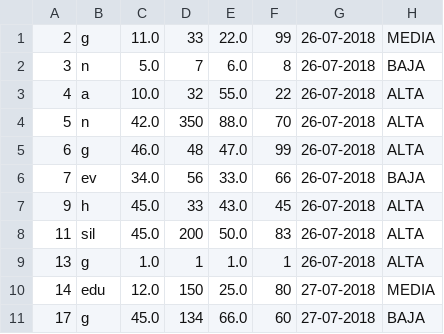
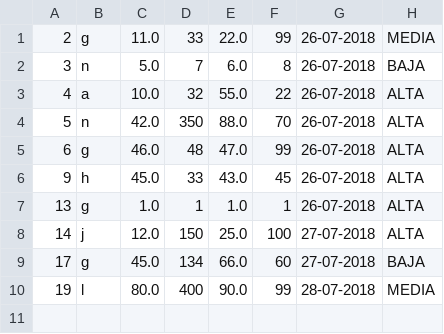
Before and after one commit to ever077/TP-DIED-Integrador, a CSV file: libros.csv, drawn as a sheet.

Commit message:
TP_ej3_v1_wishList

```diff
--- a/libros.csv
+++ b/libros.csv
@@ -5,7 +5,6 @@
 "6","g","46.0","48","47.0","99","26-07-2018","ALTA"
-"7","ev","34.0","56","33.0","66","26-07-2018","BAJA"
 "9","h","45.0","33","43.0","45","26-07-2018","ALTA"
-"11","sil","45.0","200","50.0","83","26-07-2018","ALTA"
 "13","g","1.0","1","1.0","1","26-07-2018","ALTA"
-"14","edu","12.0","150","25.0","80","27-07-2018","MEDIA"
+"14","j","12.0","150","25.0","100","27-07-2018","ALTA"
 "17","g","45.0","134","66.0","60","27-07-2018","BAJA"
+"19","l","80.0","400","90.0","99","28-07-2018","MEDIA"
```
Also changed, not shown: 10 other files.
